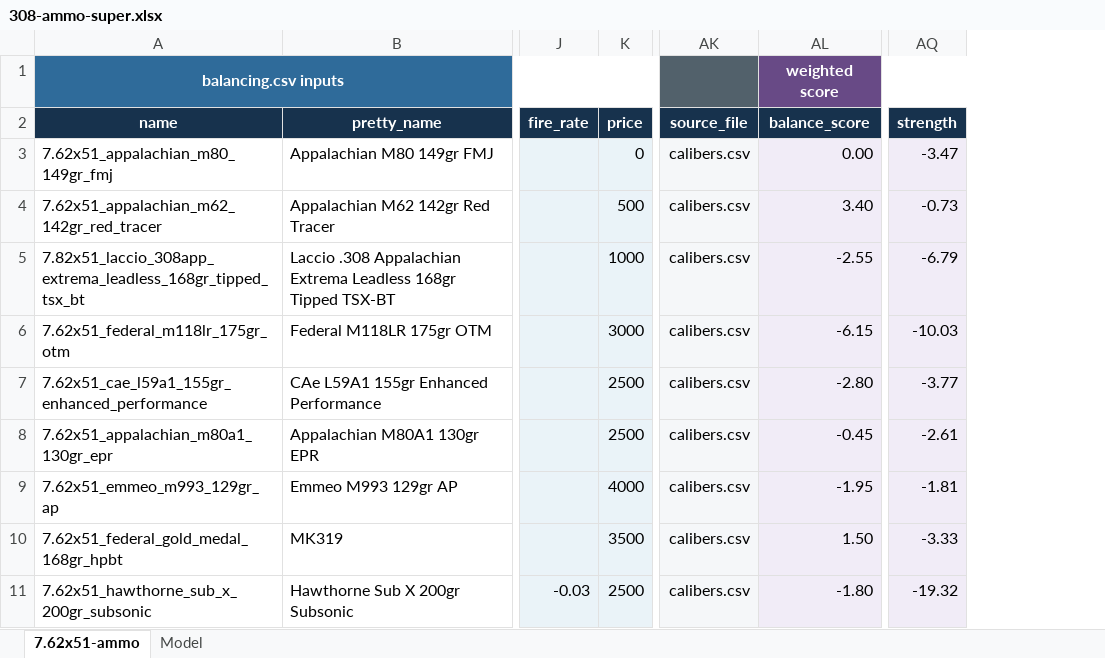
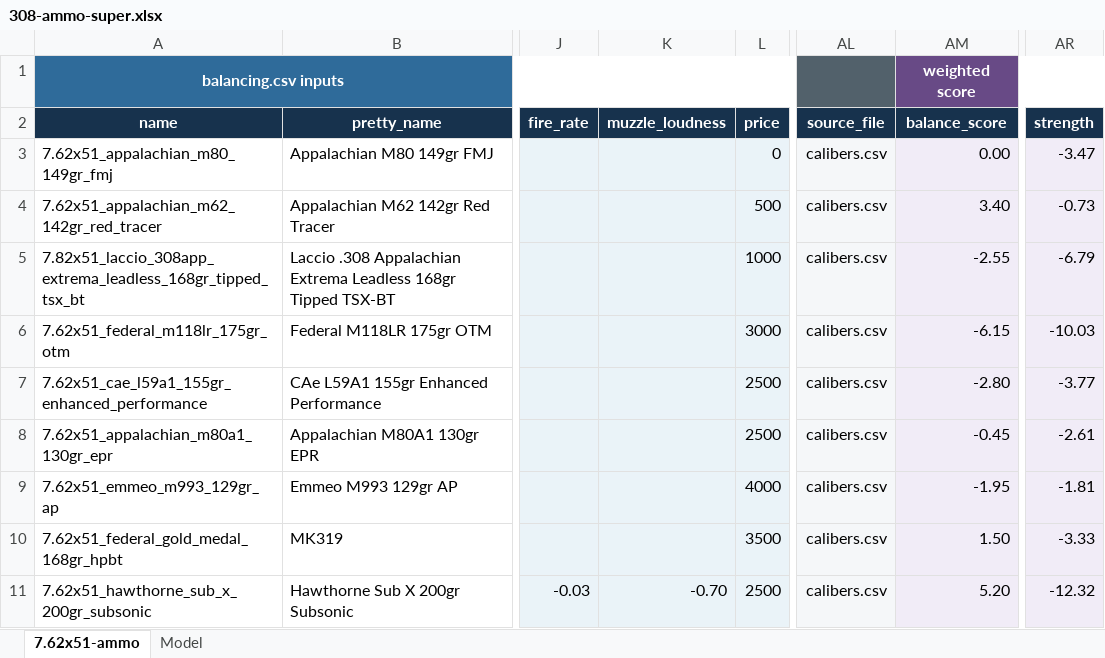
Before and after one commit to recoil-group/deadline-balancing, an Excel workbook: changes/308-ammo-super.xlsx, sheet 7.62x51-ammo, drawn as a sheet; only a part is shown, gaps mark what is left out; values as stored, in another font and other column widths than the file's, no borders; conditional formats and table styles not drawn; addresses are those after the commit; the diff names each change by its address in the sheet, - before the commit and + after, or states it on an @@ line.

Commit message:
add -0.7 muzzle loudness for subsonic ammo

```diff
--- a/changes/308-ammo-super.xlsx (sheet 7.62x51-ammo)
+++ b/changes/308-ammo-super.xlsx (sheet 7.62x51-ammo)
+column K (muzzle_loudness), row 11: -0.70
-AM11 (balance_score): -1.80
+AM11 (balance_score): 5.20
-AR11 (strength): -19.32
+AR11 (strength): -12.32
```
Also changed, not shown: sheet Model, formulas that keep their value, changes/545-ammo-super.xlsx, 3 other files.
